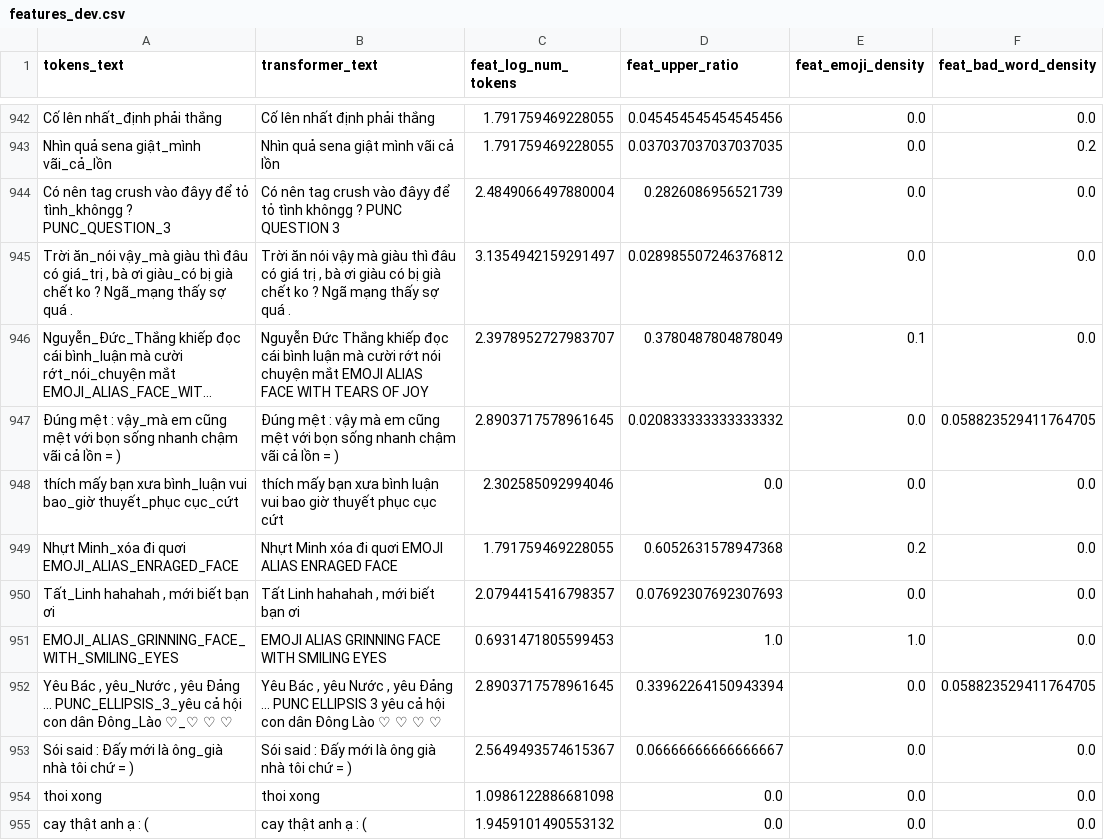
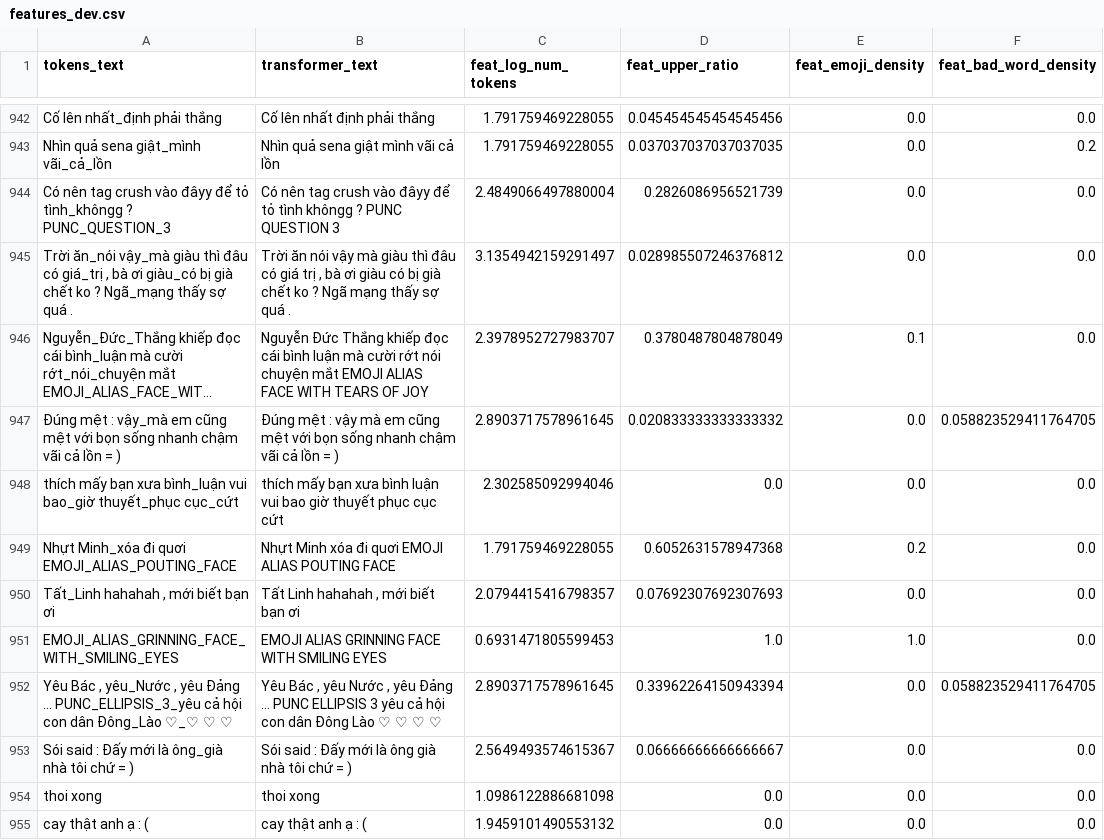
Before and after one commit to quocthaile/social_media_mining, a CSV file: dataset-vihsd/features_dev.csv, drawn as a sheet; only a part is shown, gaps mark what is left out; long unchanged cells end in …; the diff covers the shown part only; the diff names each change by its address in the sheet, - before the commit and + after, or states it on an @@ line.

```diff
--- a/dataset-vihsd/features_dev.csv
+++ b/dataset-vihsd/features_dev.csv
-A949 (tokens_text): …đi quơi EMOJI_ALIAS_ENRAGED_FACE
+A949 (tokens_text): …đi quơi EMOJI_ALIAS_POUTING_FACE
-B949 (transformer_text): …EMOJI ALIAS ENRAGED FACE
+B949 (transformer_text): …EMOJI ALIAS POUTING FACE
```
Also changed, not shown: 6 edited cells elsewhere in this file, dataset-vihsd/preprocessed_dev.csv, dataset-vihsd/preprocessed_test.csv, 27 other files.
